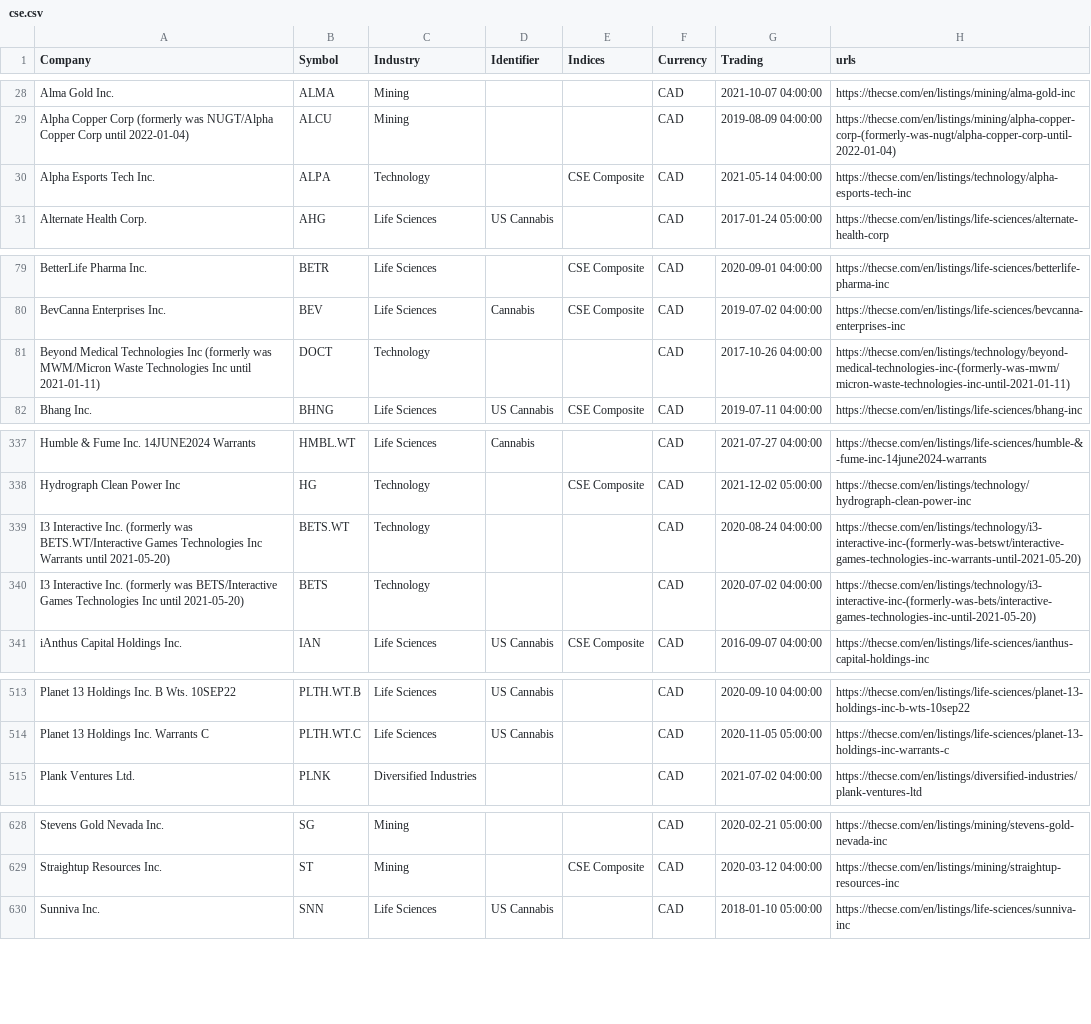
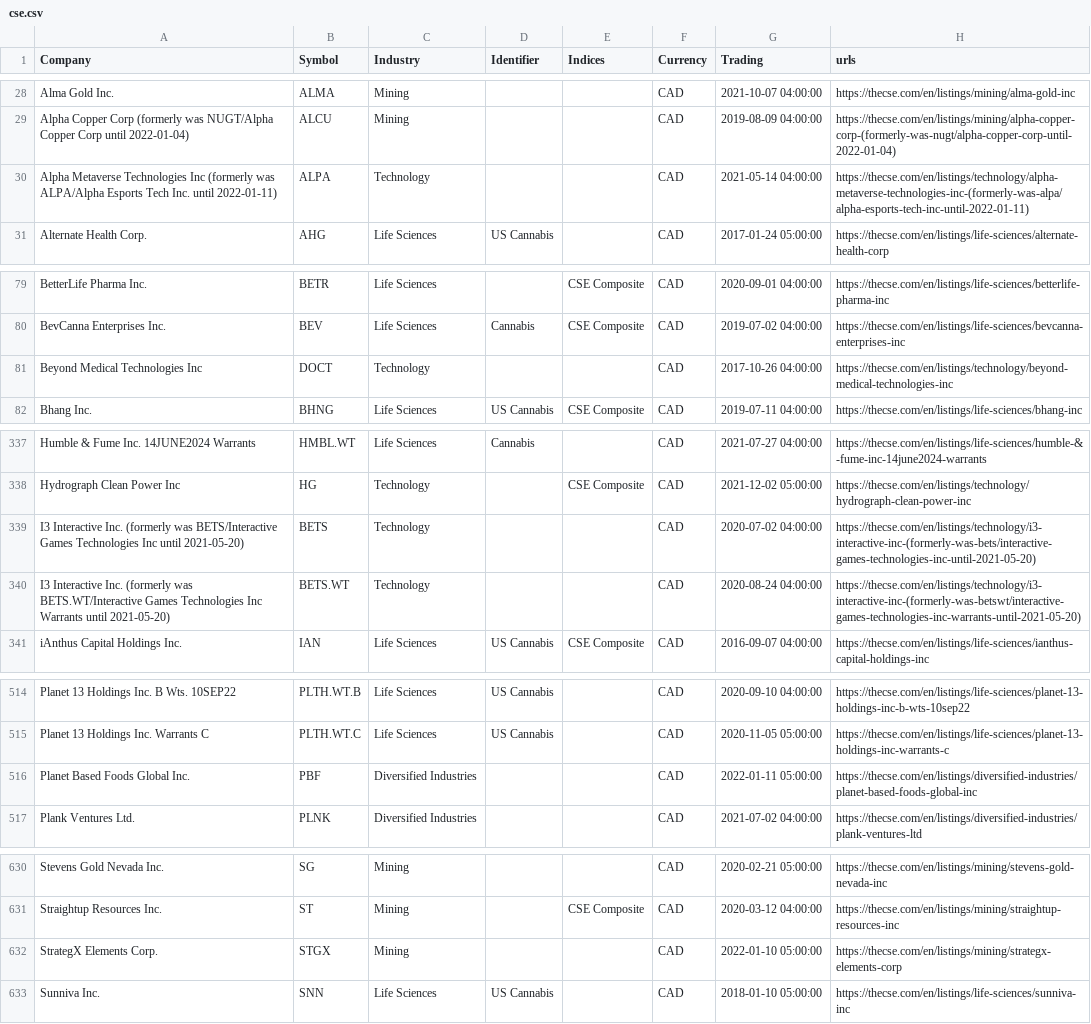
Before and after one commit to FriendlyUser/cad_tickers_list, a CSV file: static/latest/cse.csv, drawn as a sheet; only a part is shown, gaps mark what is left out; the diff covers the shown part only.

```diff
--- a/static/latest/cse.csv
+++ b/static/latest/cse.csv
@@ -29,3 +29,3 @@ Alma Gold Inc.,ALMA,Mining,,,CAD,2021-10-07 04:00:00,https://thecse.com/en/listi
 Alpha Copper Corp (formerly was NUGT/Alpha Copper Corp until 2022-01-04),ALCU,Mining,,,CAD,2019-08-09 04:00:00,https://thecse.com/en/listings/mining/alpha-copper-corp-(formerly-was-nugt/alpha-copper-corp-until-2022-01-04)
-Alpha Esports Tech Inc.,ALPA,Technology,,CSE Composite,CAD,2021-05-14 04:00:00,https://thecse.com/en/listings/technology/alpha-esports-tech-inc
+Alpha Metaverse Technologies Inc (formerly was ALPA/Alpha Esports Tech Inc. until 2022-01-11),ALPA,Technology,,,CAD,2021-05-14 04:00:00,https://thecse.com/en/listings/technology/alpha-metaverse-technologies-inc-(formerly-was-alpa/alpha-esports-tech-inc-until-2022-01-11)
 Alternate Health Corp.,AHG,Life Sciences,US Cannabis,,CAD,2017-01-24 05:00:00,https://thecse.com/en/listings/life-sciences/alternate-health-corp
@@ -80,3 +80,3 @@ BetterLife Pharma Inc.,BETR,Life Sciences,,CSE Composite,CAD,2020-09-01 04:00:00
 BevCanna Enterprises Inc.,BEV,Life Sciences,Cannabis,CSE Composite,CAD,2019-07-02 04:00:00,https://thecse.com/en/listings/life-sciences/bevcanna-enterprises-inc
-Beyond Medical Technologies Inc (formerly was MWM/Micron Waste Technologies Inc until 2021-01-11),DOCT,Technology,,,CAD,2017-10-26 04:00:00,https://thecse.com/en/listings/technology/beyond-medical-technologies-inc-(formerly-was-mwm/micron-waste-technologies-inc-until-2021-01-11)
+Beyond Medical Technologies Inc,DOCT,Technology,,,CAD,2017-10-26 04:00:00,https://thecse.com/en/listings/technology/beyond-medical-technologies-inc
 Bhang Inc.,BHNG,Life Sciences,US Cannabis,CSE Composite,CAD,2019-07-11 04:00:00,https://thecse.com/en/listings/life-sciences/bhang-inc
@@ -338,4 +338,4 @@ Humble & Fume Inc. 14JUNE2024 Warrants,HMBL.WT,Life Sciences,Cannabis,,CAD,2021-
 Hydrograph Clean Power Inc,HG,Technology,,CSE Composite,CAD,2021-12-02 05:00:00,https://thecse.com/en/listings/technology/hydrograph-clean-power-inc
+I3 Interactive Inc. (formerly was BETS/Interactive Games Technologies Inc until 2021-05-20),BETS,Technology,,,CAD,2020-07-02 04:00:00,https://thecse.com/en/listings/technology/i3-interactive-inc-(formerly-was-bets/interactive-games-technologies-inc-until-2021-05-20)
 I3 Interactive Inc. (formerly was BETS.WT/Interactive Games Technologies Inc Warrants until 2021-05-20),BETS.WT,Technology,,,CAD,2020-08-24 04:00:00,https://thecse.com/en/listings/technology/i3-interactive-inc-(formerly-was-betswt/interactive-games-technologies-inc-warrants-until-2021-05-20)
-I3 Interactive Inc. (formerly was BETS/Interactive Games Technologies Inc until 2021-05-20),BETS,Technology,,,CAD,2020-07-02 04:00:00,https://thecse.com/en/listings/technology/i3-interactive-inc-(formerly-was-bets/interactive-games-technologies-inc-until-2021-05-20)
 iAnthus Capital Holdings Inc.,IAN,Life Sciences,US Cannabis,CSE Composite,CAD,2016-09-07 04:00:00,https://thecse.com/en/listings/life-sciences/ianthus-capital-holdings-inc
@@ -514,2 +515,3 @@ Planet 13 Holdings Inc. B Wts. 10SEP22,PLTH.WT.B,Life Sciences,US Cannabis,,CAD,
 Planet 13 Holdings Inc. Warrants C,PLTH.WT.C,Life Sciences,US Cannabis,,CAD,2020-11-05 05:00:00,https://thecse.com/en/listings/life-sciences/planet-13-holdings-inc-warrants-c
+Planet Based Foods Global Inc.,PBF,Diversified Industries,,,CAD,2022-01-11 05:00:00,https://thecse.com/en/listings/diversified-industries/planet-based-foods-global-inc
 Plank Ventures Ltd.,PLNK,Diversified Industries,,,CAD,2021-07-02 04:00:00,https://thecse.com/en/listings/diversified-industries/plank-ventures-ltd
@@ -629,2 +631,3 @@ Stevens Gold Nevada Inc.,SG,Mining,,,CAD,2020-02-21 05:00:00,https://thecse.com/
 Straightup Resources Inc.,ST,Mining,,CSE Composite,CAD,2020-03-12 04:00:00,https://thecse.com/en/listings/mining/straightup-resources-inc
+StrategX Elements Corp.,STGX,Mining,,,CAD,2022-01-10 05:00:00,https://thecse.com/en/listings/mining/strategx-elements-corp
 Sunniva Inc.,SNN,Life Sciences,US Cannabis,,CAD,2018-01-10 05:00:00,https://thecse.com/en/listings/life-sciences/sunniva-inc
```
Also changed, not shown: 3 added rows, 2 removed rows and 1 edited cell elsewhere in this file, 2 other files.
